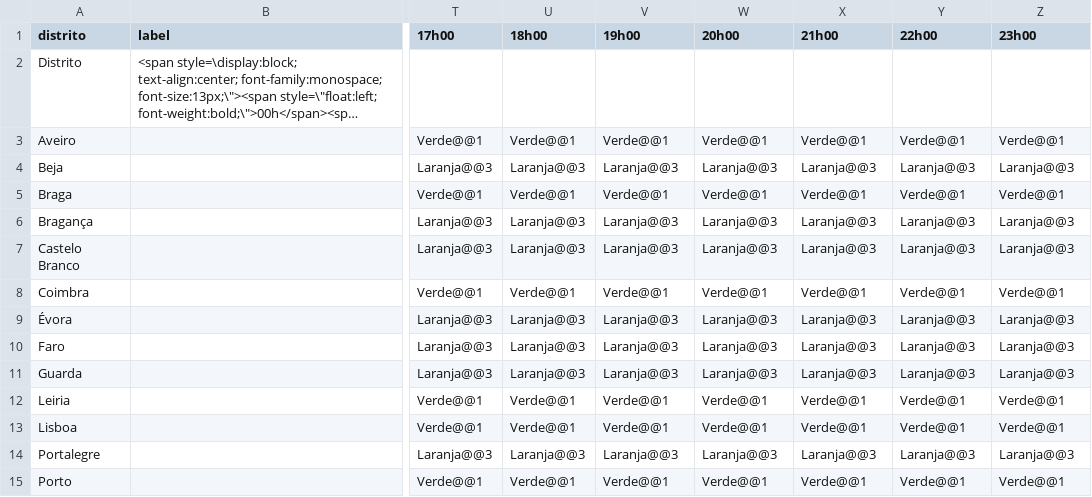
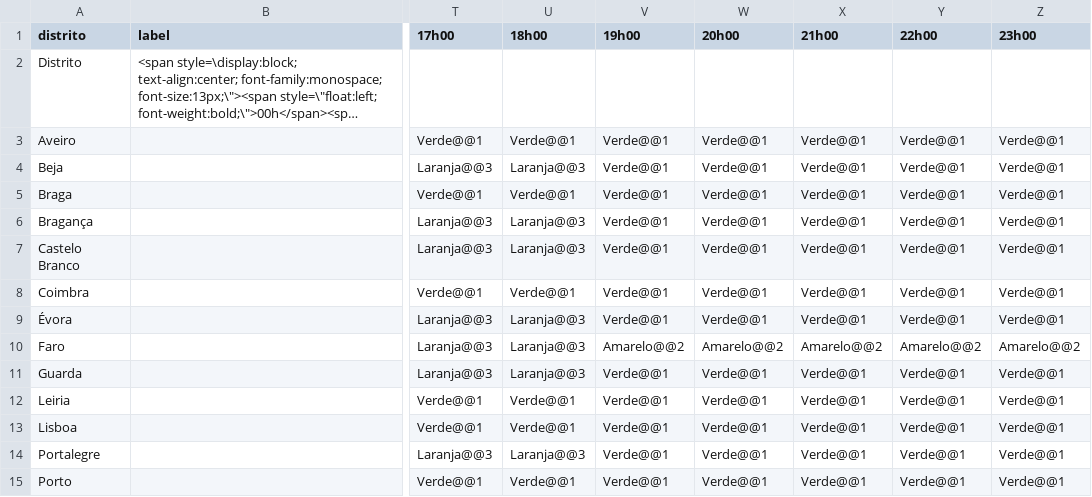
Before and after one commit to CatiaBarros/Avisos_diarios_IPMA, a CSV file: avisos_tempo_quente.csv, drawn as a sheet; only a part is shown, gaps mark what is left out; long unchanged cells end in …; the diff covers the shown part only; the diff names each change by its address in the sheet, - before the commit and + after, or states it on an @@ line.

```diff
--- a/avisos_tempo_quente.csv
+++ b/avisos_tempo_quente.csv
-V4 (19h00): Laranja@@3
+V4 (19h00): Verde@@1
-W4 (20h00): Laranja@@3
+W4 (20h00): Verde@@1
-X4 (21h00): Laranja@@3
+X4 (21h00): Verde@@1
-Y4 (22h00): Laranja@@3
+Y4 (22h00): Verde@@1
-Z4 (23h00): Laranja@@3
+Z4 (23h00): Verde@@1
-V6:V7 (19h00): Laranja@@3
+V6:V7 (19h00): Verde@@1
-W6:W7 (20h00): Laranja@@3
+W6:W7 (20h00): Verde@@1
-X6:X7 (21h00): Laranja@@3
+X6:X7 (21h00): Verde@@1
-Y6:Y7 (22h00): Laranja@@3
+Y6:Y7 (22h00): Verde@@1
-Z6:Z7 (23h00): Laranja@@3
+Z6:Z7 (23h00): Verde@@1
-V9 (19h00): Laranja@@3
+V9 (19h00): Verde@@1
-W9 (20h00): Laranja@@3
+W9 (20h00): Verde@@1
-X9 (21h00): Laranja@@3
+X9 (21h00): Verde@@1
-Y9 (22h00): Laranja@@3
+Y9 (22h00): Verde@@1
-Z9 (23h00): Laranja@@3
+Z9 (23h00): Verde@@1
-V10 (19h00): Laranja@@3
+V10 (19h00): Amarelo@@2
-W10 (20h00): Laranja@@3
+W10 (20h00): Amarelo@@2
-X10 (21h00): Laranja@@3
+X10 (21h00): Amarelo@@2
-Y10 (22h00): Laranja@@3
+Y10 (22h00): Amarelo@@2
-Z10 (23h00): Laranja@@3
+Z10 (23h00): Amarelo@@2
-V11 (19h00): Laranja@@3
+V11 (19h00): Verde@@1
-W11 (20h00): Laranja@@3
+W11 (20h00): Verde@@1
-X11 (21h00): Laranja@@3
+X11 (21h00): Verde@@1
-Y11 (22h00): Laranja@@3
+Y11 (22h00): Verde@@1
-Z11 (23h00): Laranja@@3
+Z11 (23h00): Verde@@1
-V14 (19h00): Laranja@@3
+V14 (19h00): Verde@@1
-W14 (20h00): Laranja@@3
+W14 (20h00): Verde@@1
-X14 (21h00): Laranja@@3
+X14 (21h00): Verde@@1
-Y14 (22h00): Laranja@@3
+Y14 (22h00): Verde@@1
-Z14 (23h00): Laranja@@3
+Z14 (23h00): Verde@@1
```
Also changed, not shown: 36 edited cells elsewhere in this file, 1 other file.
